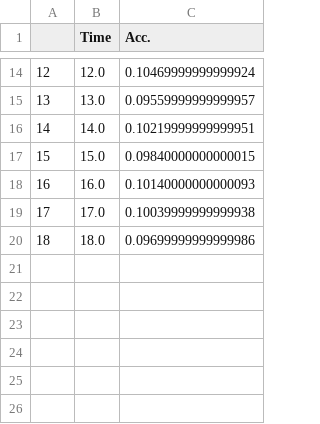
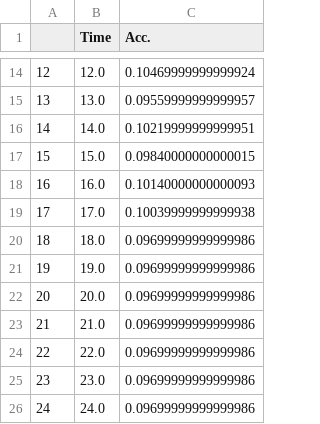
Before and after one commit to thnguyen996/DynaPAT_ICCAD_22, a CSV file: imagenet_results/googlenet-imagenet-grayencode.csv, drawn as a sheet; only a part is shown, gaps mark what is left out.

```diff
--- a/imagenet_results/googlenet-imagenet-grayencode.csv
+++ b/imagenet_results/googlenet-imagenet-grayencode.csv
@@ -20 +20,7 @@
 18,18.0,0.09699999999999986
+19,19.0,0.09699999999999986
+20,20.0,0.09699999999999986
+21,21.0,0.09699999999999986
+22,22.0,0.09699999999999986
+23,23.0,0.09699999999999986
+24,24.0,0.09699999999999986
```
Also changed, not shown: imagenet_results/googlenet-imagenet-baseline.csv, imagenet_results/inception_v3-imagenet-baseline.csv, 7 other files.
